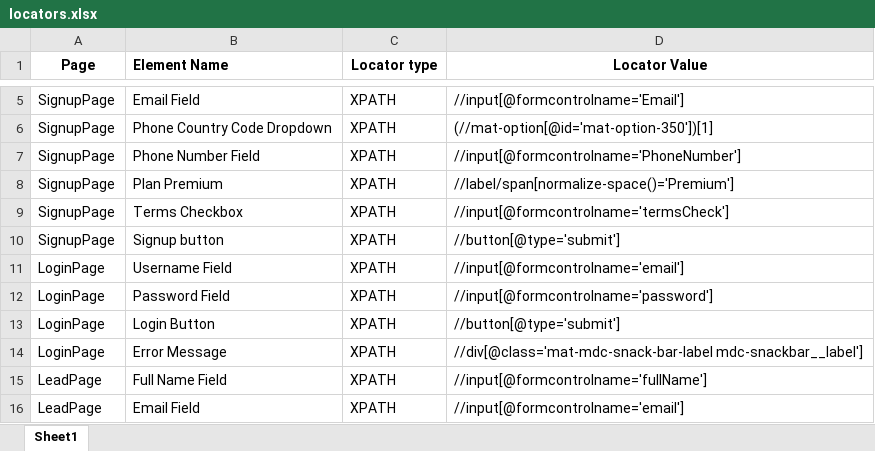
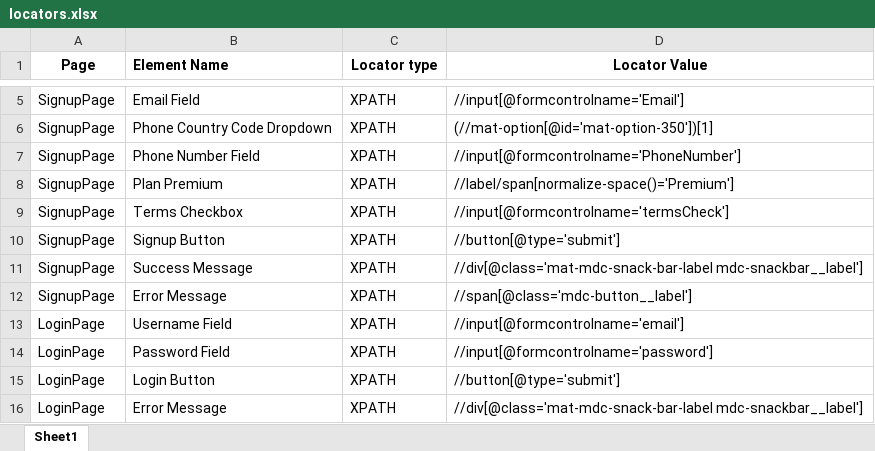
Before and after one commit to BoldTek-India/Generic_web_automation_framework, an Excel workbook: resources/locators.xlsx, sheet Sheet1, drawn as a sheet; only a part is shown, gaps mark what is left out; the shorter side is filled out with more unchanged rows; values as stored, in another font and other column widths than the file's, no borders; the diff names each change by its address in the sheet, - before the commit and + after, or states it on an @@ line.

Commit message:
One Signup test case error fixed

```diff
--- a/resources/locators.xlsx (sheet Sheet1)
+++ b/resources/locators.xlsx (sheet Sheet1)
-B10 (Element Name): Signup button
+B10 (Element Name): Signup Button
+row 11: SignupPage | Success Message | XPATH | //div[@class='mat-mdc-snack-bar-label mdc-snackbar__label']
+row 12: SignupPage | Error Message | XPATH | //span[@class='mdc-button__label']
```
Also changed, not shown: 4 other files.
